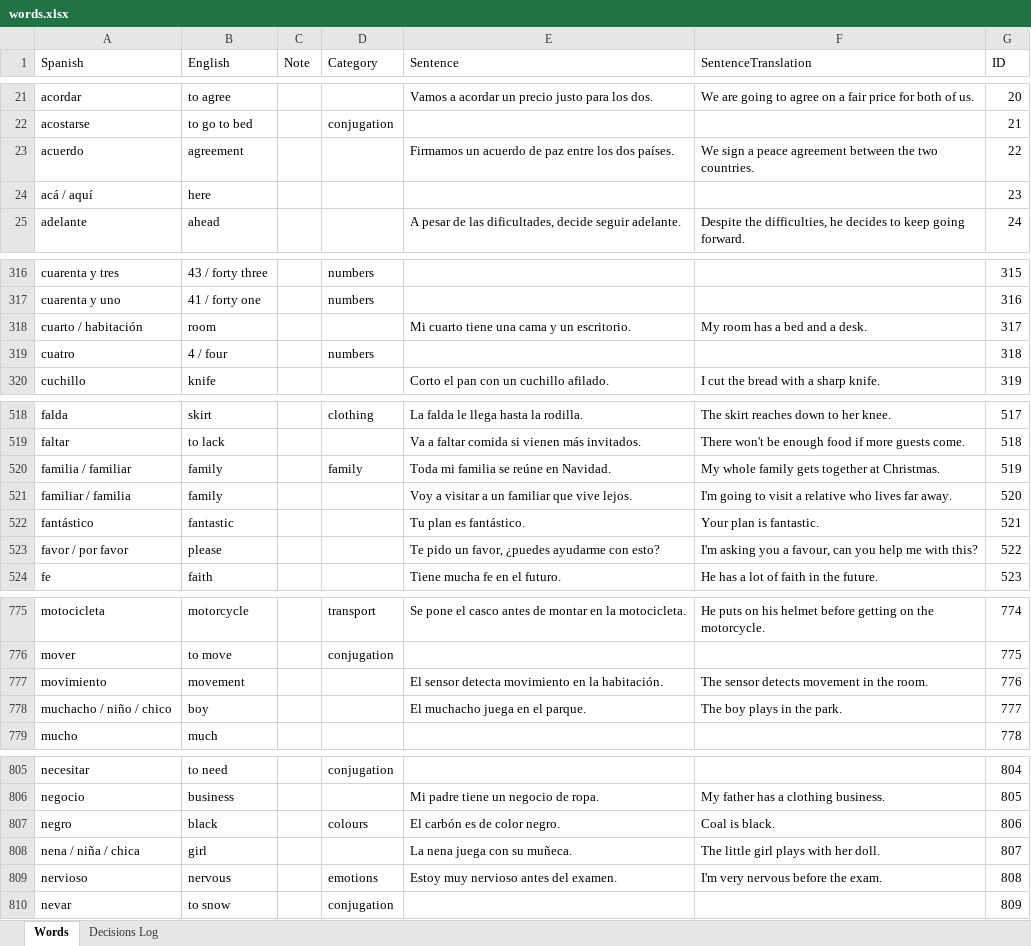
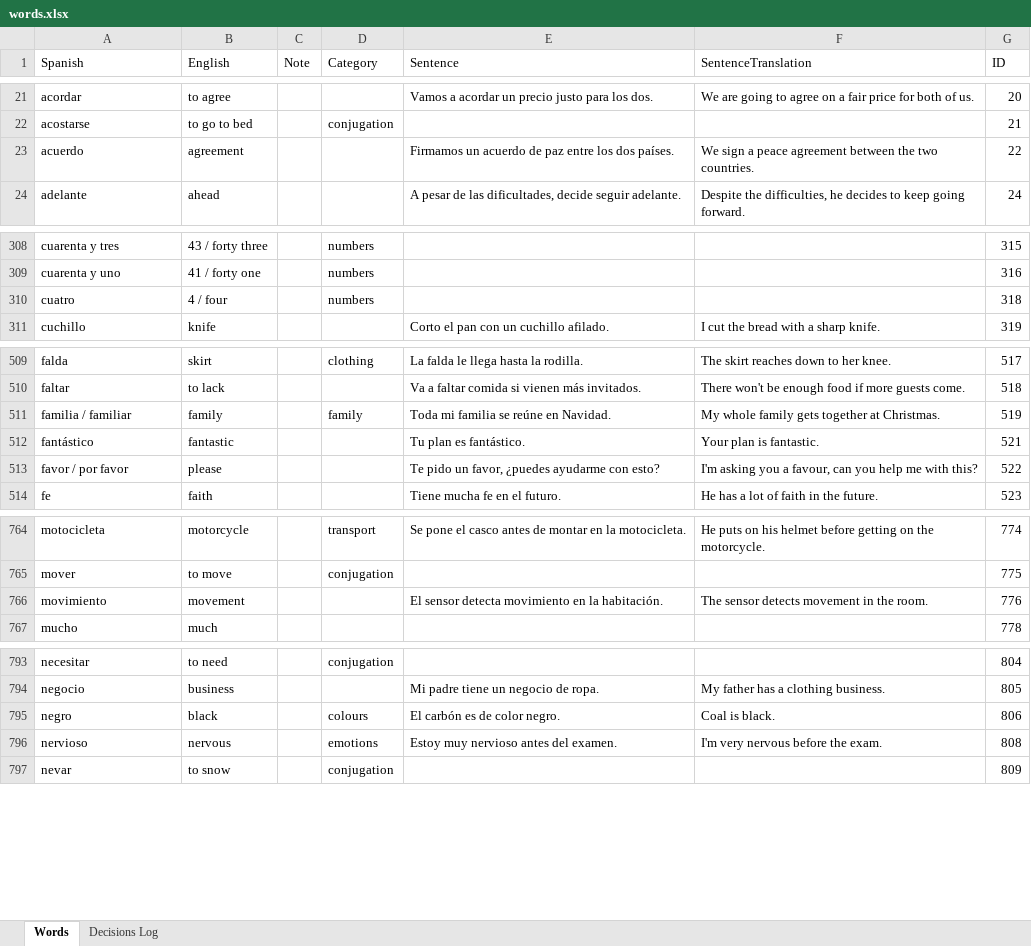
Before and after one commit to rwapps1/palabra, an Excel workbook: words.xlsx, sheet Words, drawn as a sheet; only a part is shown, gaps mark what is left out; values as stored, in another font and other column widths than the file's, no borders; the diff covers the shown part only; the diff names each change by its address in the sheet, - before the commit and + after, or states it on an @@ line.

```diff
--- a/words.xlsx (sheet Words)
+++ b/words.xlsx (sheet Words)
-row 24: acá / aquí | here |  |  |  |  | 23
-row 318: cuarto / habitación | room |  |  | Mi cuarto tiene una cama y un escritorio. | My room has a bed and a desk. | 317
-row 521: familiar / familia | family |  |  | Voy a visitar a un familiar que vive lejos. | I'm going to visit a relative who lives far away. | 520
-row 778: muchacho / niño / chico | boy |  |  | El muchacho juega en el parque. | The boy plays in the park. | 777
-row 808: nena / niña / chica | girl |  |  | La nena juega con su muñeca. | The little girl plays with her doll. | 807
```
Also changed, not shown: 8 removed rows elsewhere in this sheet.
